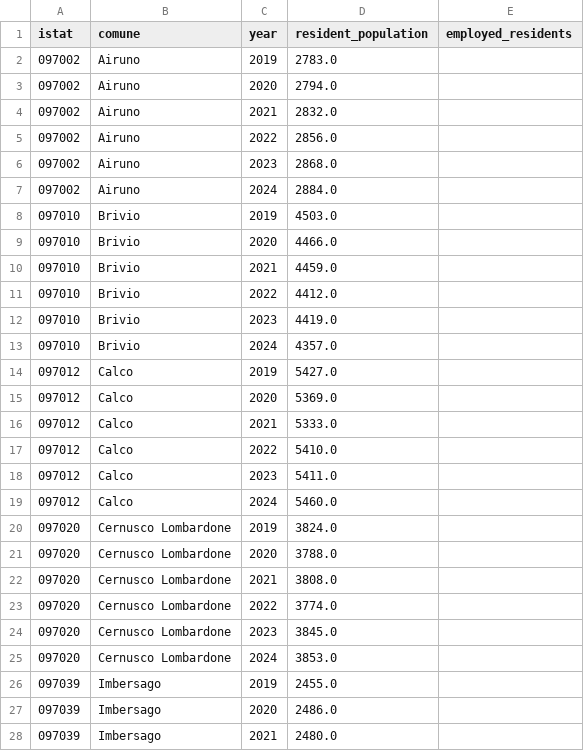
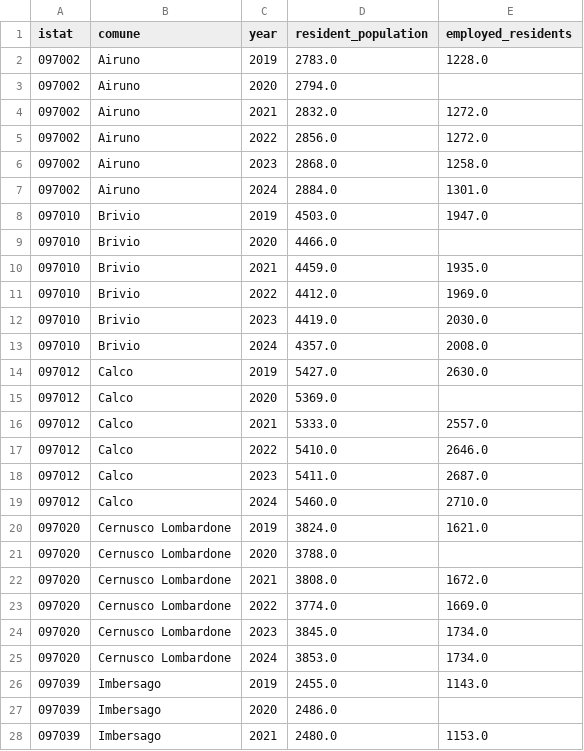
Before and after one commit to simoneghezzicolombo/tpl-olgiate-intercomunale, a CSV file: outputs/phase2/mobility_context_population_employment_2019_2024.csv, drawn as a sheet; only a part is shown; the diff covers the shown part only.

```diff
--- a/outputs/phase2/mobility_context_population_employment_2019_2024.csv
+++ b/outputs/phase2/mobility_context_population_employment_2019_2024.csv
@@ -1,28 +1,28 @@
 istat,comune,year,resident_population,employed_residents
-097002,Airuno,2019,2783.0,
+097002,Airuno,2019,2783.0,1228.0
 097002,Airuno,2020,2794.0,
-097002,Airuno,2021,2832.0,
-097002,Airuno,2022,2856.0,
-097002,Airuno,2023,2868.0,
-097002,Airuno,2024,2884.0,
-097010,Brivio,2019,4503.0,
+097002,Airuno,2021,2832.0,1272.0
+097002,Airuno,2022,2856.0,1272.0
+097002,Airuno,2023,2868.0,1258.0
+097002,Airuno,2024,2884.0,1301.0
+097010,Brivio,2019,4503.0,1947.0
 097010,Brivio,2020,4466.0,
-097010,Brivio,2021,4459.0,
-097010,Brivio,2022,4412.0,
-097010,Brivio,2023,4419.0,
-097010,Brivio,2024,4357.0,
-097012,Calco,2019,5427.0,
+097010,Brivio,2021,4459.0,1935.0
+097010,Brivio,2022,4412.0,1969.0
+097010,Brivio,2023,4419.0,2030.0
+097010,Brivio,2024,4357.0,2008.0
+097012,Calco,2019,5427.0,2630.0
 097012,Calco,2020,5369.0,
-097012,Calco,2021,5333.0,
-097012,Calco,2022,5410.0,
-097012,Calco,2023,5411.0,
-097012,Calco,2024,5460.0,
-097020,Cernusco Lombardone,2019,3824.0,
+097012,Calco,2021,5333.0,2557.0
+097012,Calco,2022,5410.0,2646.0
+097012,Calco,2023,5411.0,2687.0
+097012,Calco,2024,5460.0,2710.0
+097020,Cernusco Lombardone,2019,3824.0,1621.0
 097020,Cernusco Lombardone,2020,3788.0,
-097020,Cernusco Lombardone,2021,3808.0,
-097020,Cernusco Lombardone,2022,3774.0,
-097020,Cernusco Lombardone,2023,3845.0,
-097020,Cernusco Lombardone,2024,3853.0,
-097039,Imbersago,2019,2455.0,
+097020,Cernusco Lombardone,2021,3808.0,1672.0
+097020,Cernusco Lombardone,2022,3774.0,1669.0
+097020,Cernusco Lombardone,2023,3845.0,1734.0
+097020,Cernusco Lombardone,2024,3853.0,1734.0
+097039,Imbersago,2019,2455.0,1143.0
 097039,Imbersago,2020,2486.0,
-097039,Imbersago,2021,2480.0,
+097039,Imbersago,2021,2480.0,1153.0
```
Also changed, not shown: 53 edited cells elsewhere in this file, outputs/phase2/mobility_context_national_2019_2023.csv, 2 other files.
